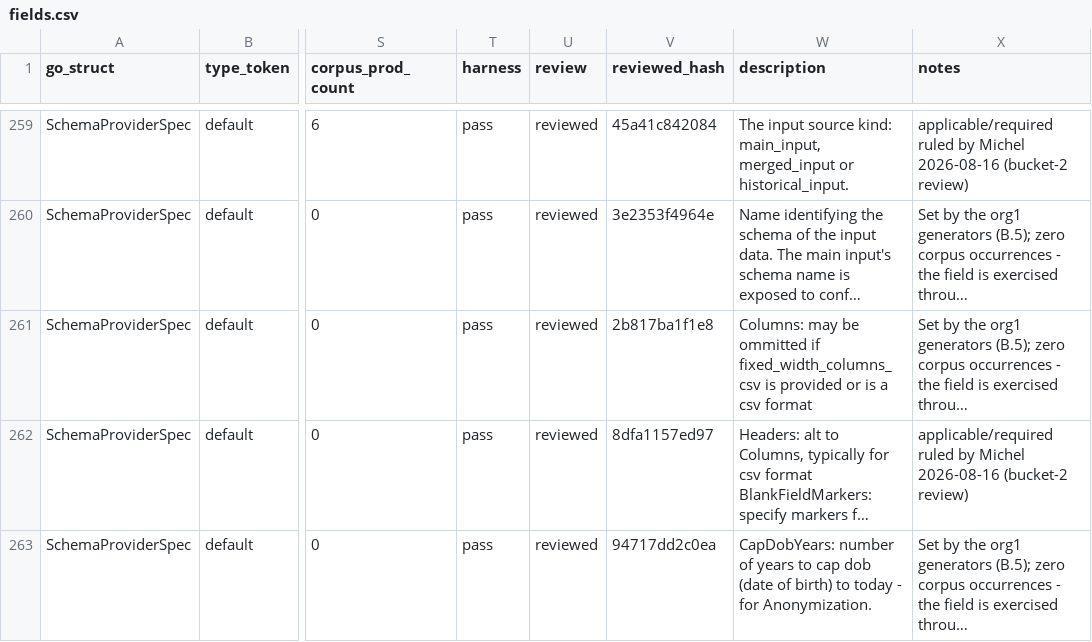
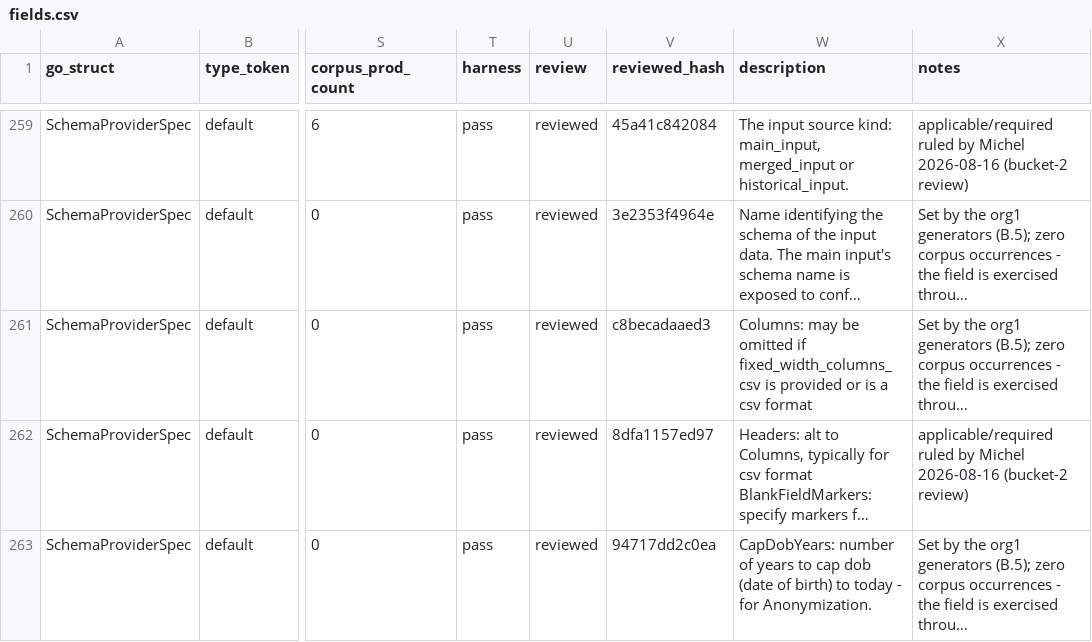
Before and after one commit to artisoft-io/jetstore, a CSV file: tools/cpipes_contract/matrix/fields.csv, drawn as a sheet; only a part is shown, gaps mark what is left out; long unchanged cells end in …; the diff covers the shown part only; the diff names each change by its address in the sheet, - before the commit and + after, or states it on an @@ line.

```diff
--- a/tools/cpipes_contract/matrix/fields.csv
+++ b/tools/cpipes_contract/matrix/fields.csv
-V261 (reviewed_hash): 2b817ba1f1e8
+V261 (reviewed_hash): c8becadaaed3
-W261 (description): …may be ommitted if fixed_width_columns_csv…
+W261 (description): …may be omitted if fixed_width_columns_csv…
```
Also changed, not shown: 24 edited cells elsewhere in this file, tools/cpipes_contract/matrix/types.csv, 2 other files.
